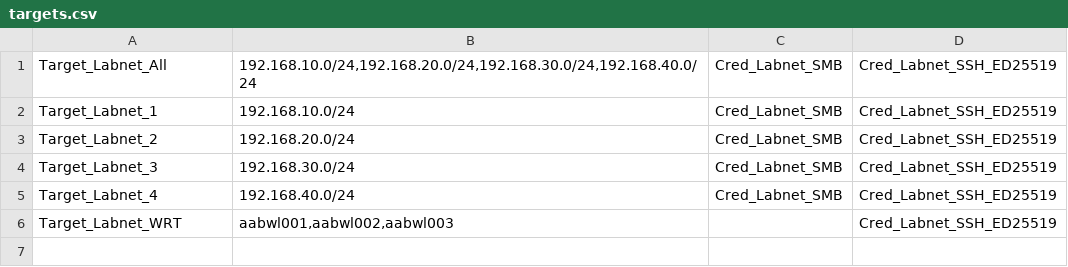
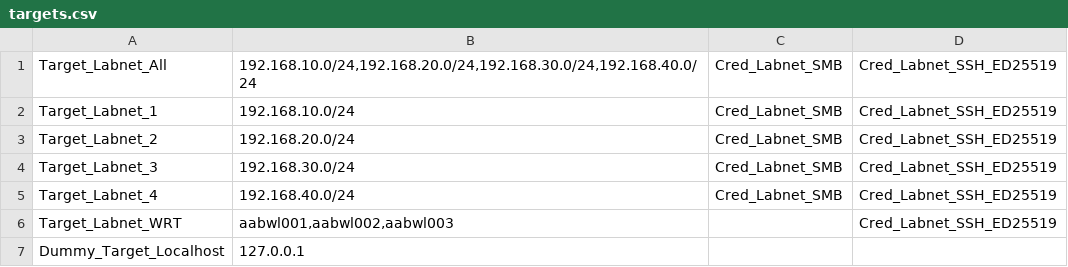
Before and after one commit to martinboller/greenbone-gmp-scripts, a CSV file: targets.csv, drawn as a sheet.

Commit message:
Dummy target localhost

```diff
--- a/targets.csv
+++ b/targets.csv
@@ -6 +6,2 @@
 "Target_Labnet_WRT","aabwl001,aabwl002,aabwl003","","Cred_Labnet_SSH_ED25519",,
+"Dummy_Target_Localhost","127.0.0.1",,,,
```
